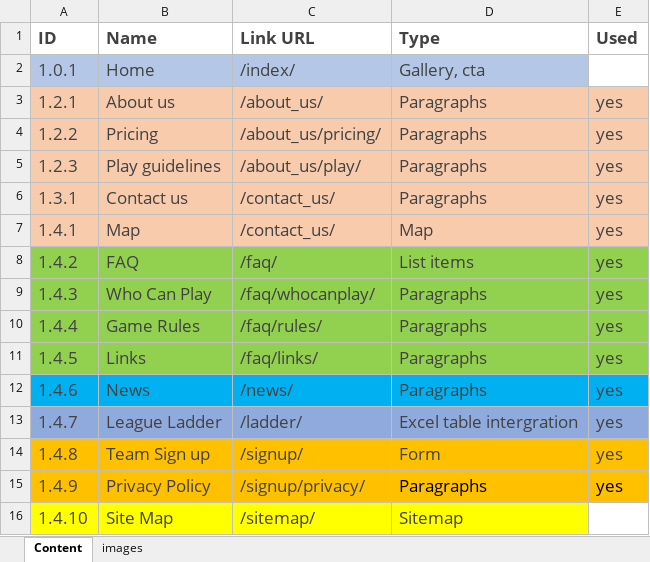
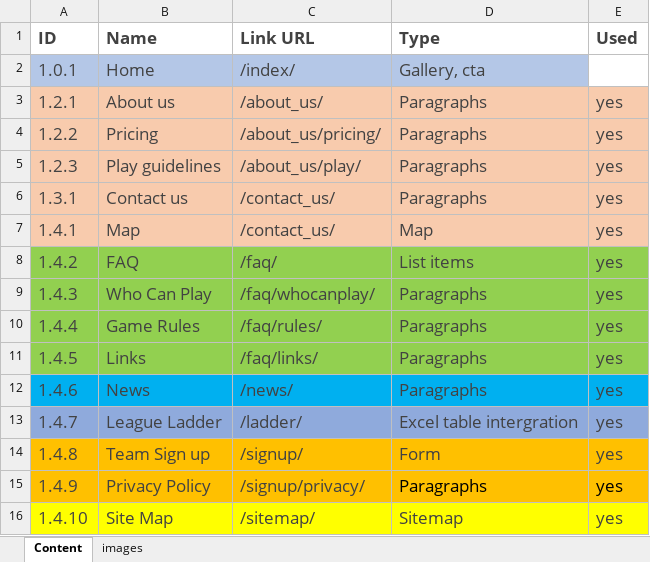
Before and after one commit to jeanpaulpitman/Vollyball, an Excel workbook: website inventory.xlsx, sheet Content, drawn as a sheet; values as stored, in another font and other column widths than the file's, no borders; the diff names each change by its address in the sheet, - before the commit and + after, or states it on an @@ line.

```diff
--- a/website inventory.xlsx (sheet Content)
+++ b/website inventory.xlsx (sheet Content)
-E16 (Used): (empty)
+E16 (Used): yes
-E16 fill: none
+E16 fill: #FFFF00
```
Also changed, not shown: 1 other file.
